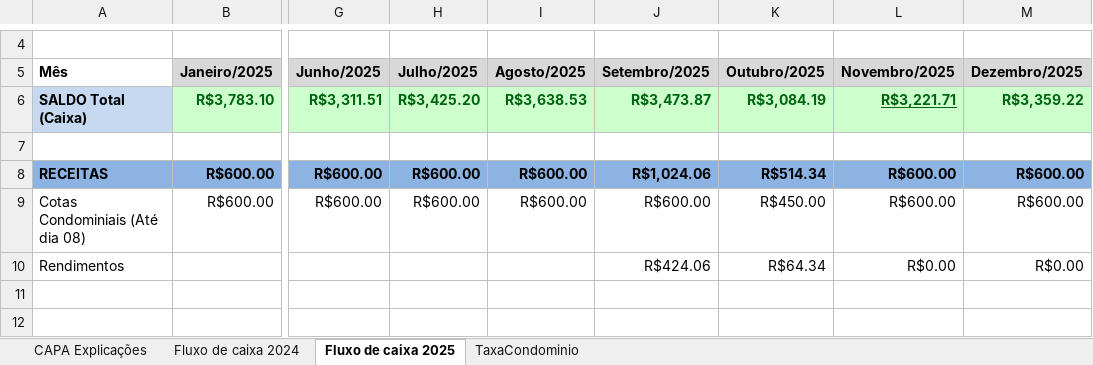
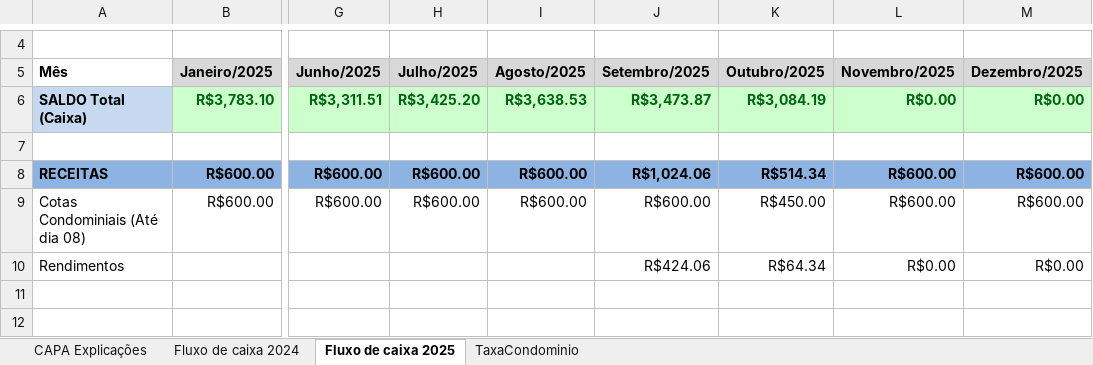
Before and after one commit to dvdspo01/dashboard-condominio-flona117, an Excel workbook: planilhas/Contabilidade Condominio.xlsx, sheet Fluxo de caixa 2025, drawn as a sheet; only a part is shown, gaps mark what is left out; values as stored, in another font and other column widths than the file's, no borders; the diff names each change by its address in the sheet, - before the commit and + after, or states it on an @@ line.

Commit message:
atualização outubro

```diff
--- a/planilhas/Contabilidade Condominio.xlsx (sheet Fluxo de caixa 2025)
+++ b/planilhas/Contabilidade Condominio.xlsx (sheet Fluxo de caixa 2025)
-L6 (Novembro/2025): R$3,221.71
+L6 (Novembro/2025): R$0.00
-L6 underline: on
+L6 underline: off
-M6 (Dezembro/2025): R$3,359.22
+M6 (Dezembro/2025): R$0.00
```
Also changed, not shown: 1 other file.
